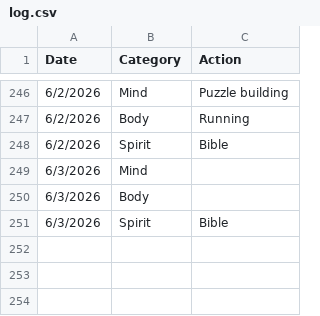
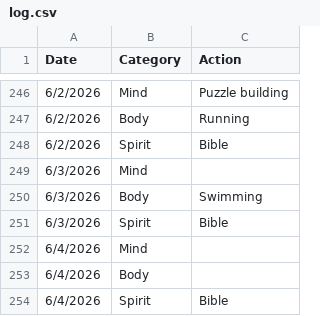
Before and after one commit to theOrangeBlur/What_Is_Emmet_Up_To, a CSV file: Discipline/log.csv, drawn as a sheet; only a part is shown, gaps mark what is left out.

```diff
--- a/Discipline/log.csv
+++ b/Discipline/log.csv
@@ -249,3 +249,6 @@ Date,Category,Action
 6/3/2026,Mind,
-6/3/2026,Body,
+6/3/2026,Body,Swimming
 6/3/2026,Spirit,Bible
+6/4/2026,Mind,
+6/4/2026,Body,
+6/4/2026,Spirit,Bible
```
